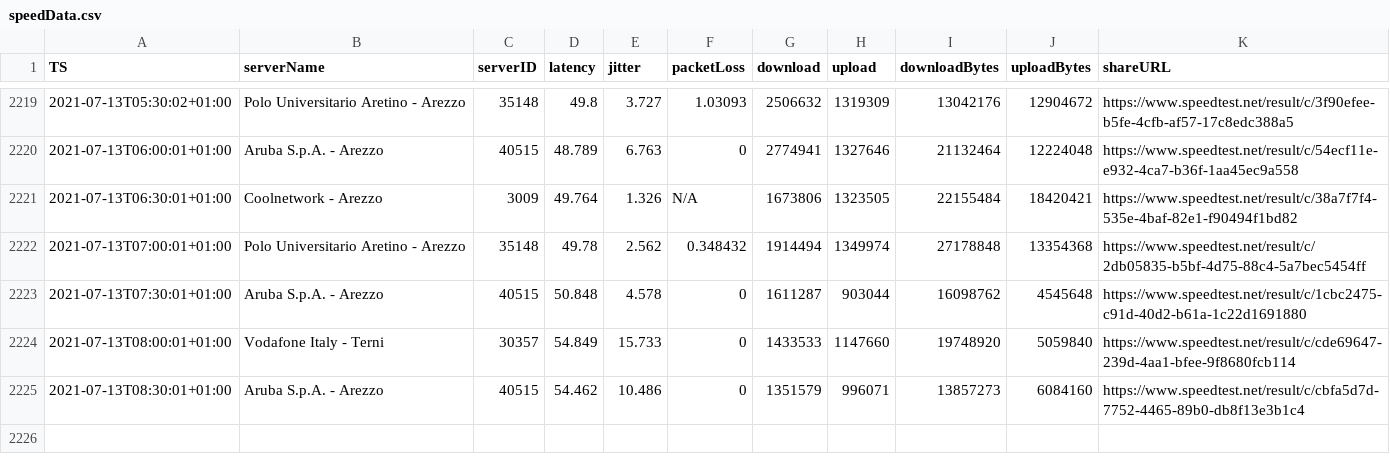
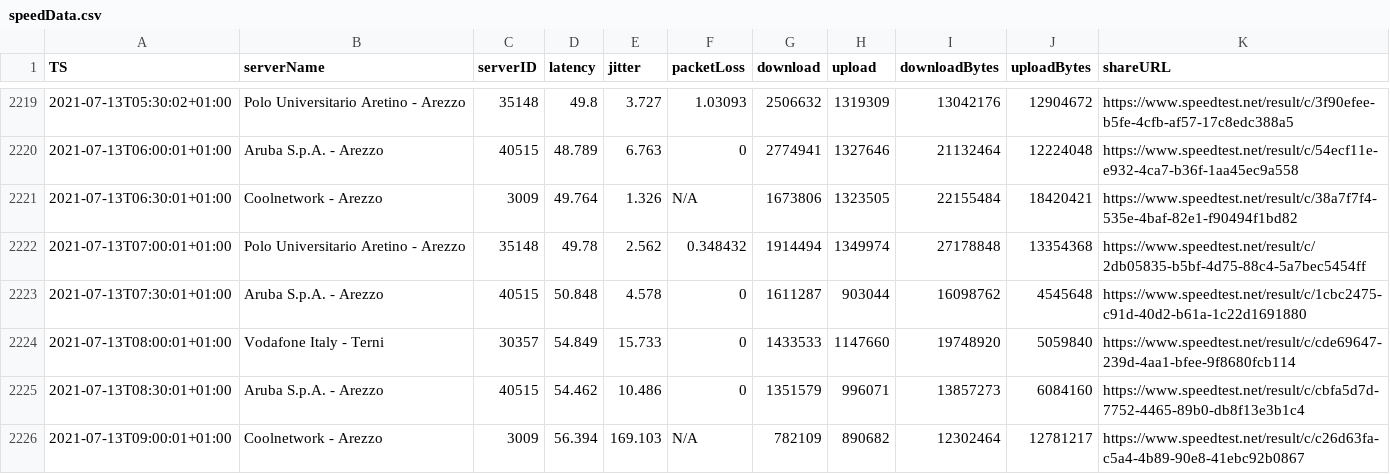
Before and after one commit to mauriziopapini/datalog, a CSV file: speedData.csv, drawn as a sheet; only a part is shown, gaps mark what is left out; the diff names each change by its address in the sheet, - before the commit and + after, or states it on an @@ line.

Commit message:
upd

```diff
--- a/speedData.csv
+++ b/speedData.csv
+row 2226: 2021-07-13T09:00:01+01:00 | Coolnetwork - Arezzo | 3009 | 56.394 | 169.103 | N/A | 782109 | 890682 | 12302464 | 12781217 | https://www.speedtest.net/result/c/c26d63fa-c5a4-4b89-90e8-41ebc92b0867
```
